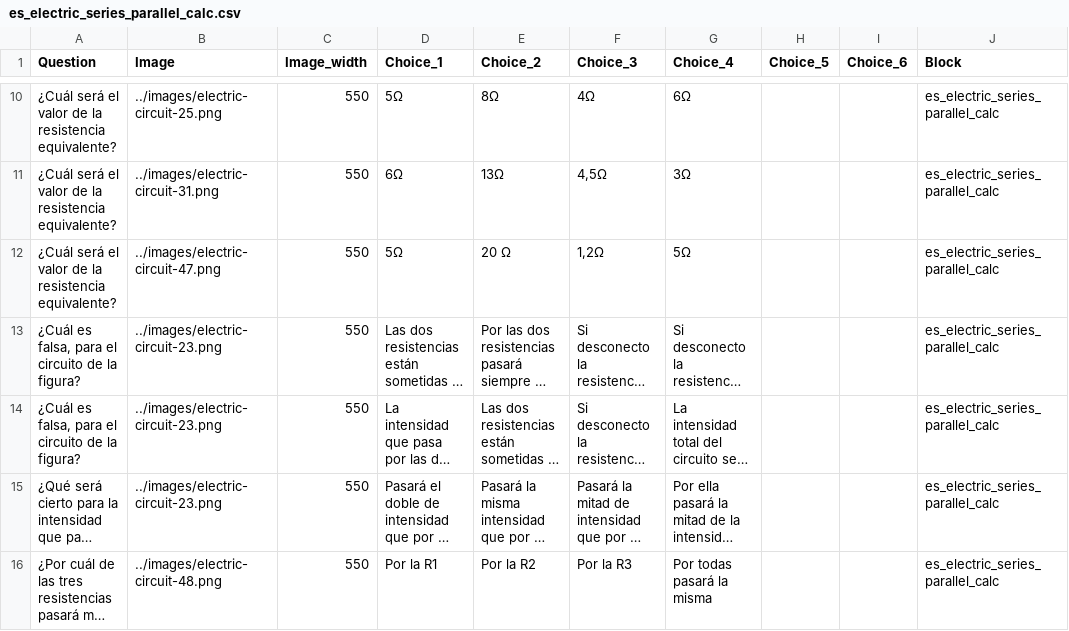
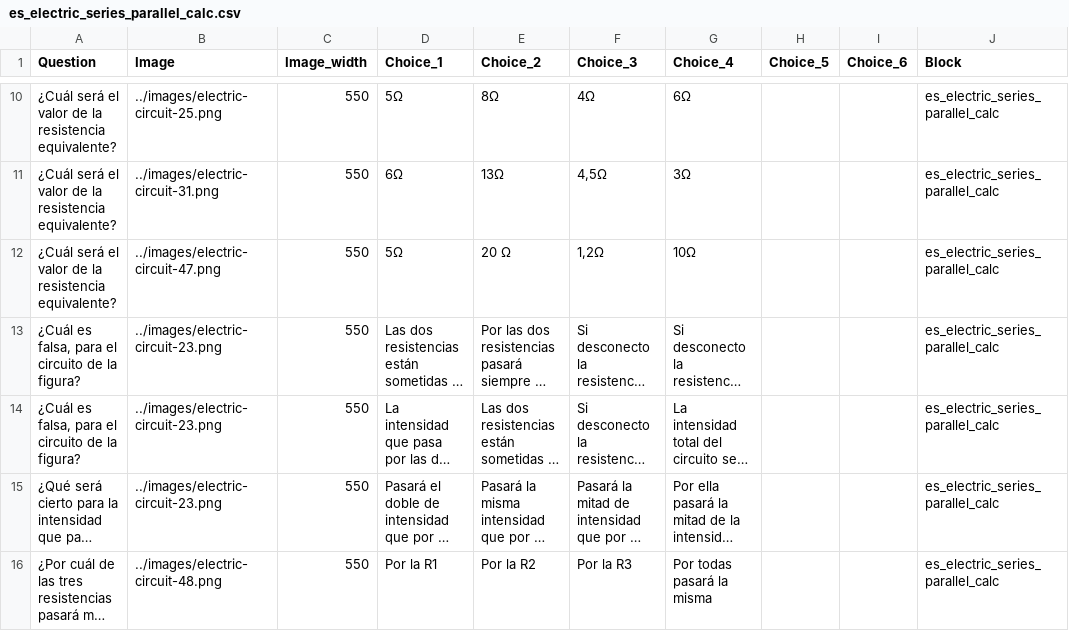
Before and after one commit to picuino/questionary, a CSV file: multichoice/build/es_electric_series_parallel_calc.csv, drawn as a sheet; only a part is shown, gaps mark what is left out; long unchanged cells end in …; the diff names each change by its address in the sheet, - before the commit and + after, or states it on an @@ line.

```diff
--- a/multichoice/build/es_electric_series_parallel_calc.csv
+++ b/multichoice/build/es_electric_series_parallel_calc.csv
-G12 (Choice_4): 5Ω
+G12 (Choice_4): 10Ω
```
Also changed, not shown: 5 other files.
